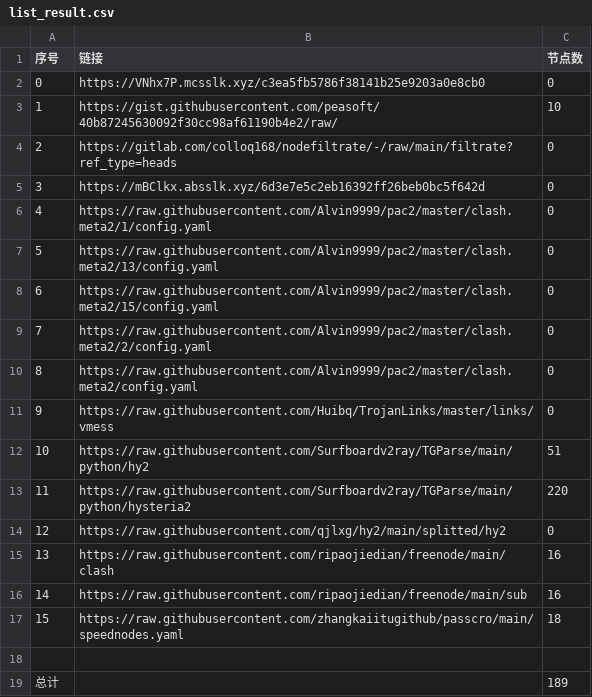
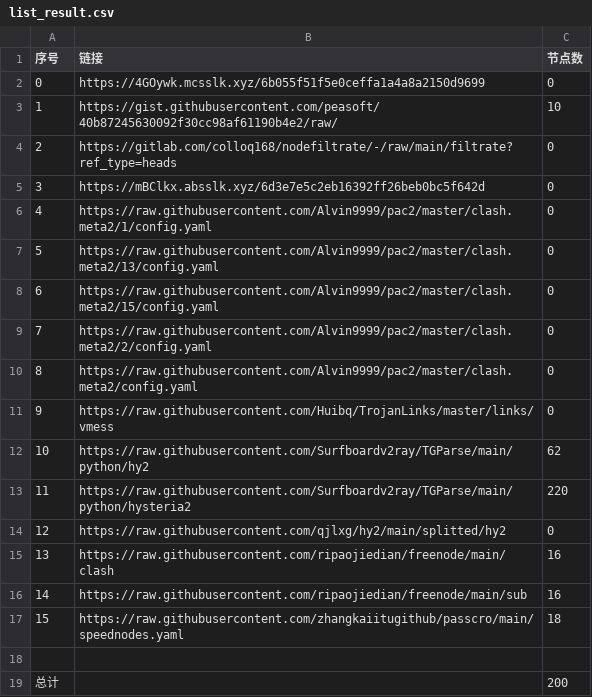
Before and after one commit to qiubei000/NoMoreWalls, a CSV file: list_result.csv, drawn as a sheet.

```diff
--- a/list_result.csv
+++ b/list_result.csv
@@ -1,3 +1,3 @@
 序号,链接,节点数
-0,https://VNhx7P.mcsslk.xyz/c3ea5fb5786f38141b25e9203a0e8cb0,0
+0,https://4GOywk.mcsslk.xyz/6b055f51f5e0ceffa1a4a8a2150d9699,0
 1,https://gist.githubusercontent.com/peasoft/40b87245630092f30cc98af61190b4e2/raw/,10
@@ -11,3 +11,3 @@
 9,https://raw.githubusercontent.com/Huibq/TrojanLinks/master/links/vmess,0
-10,https://raw.githubusercontent.com/Surfboardv2ray/TGParse/main/python/hy2,51
+10,https://raw.githubusercontent.com/Surfboardv2ray/TGParse/main/python/hy2,62
 11,https://raw.githubusercontent.com/Surfboardv2ray/TGParse/main/python/hysteria2,220
@@ -18,2 +18,2 @@
 
-总计,,189
+总计,,200
```
Also changed, not shown: 10 other files.
